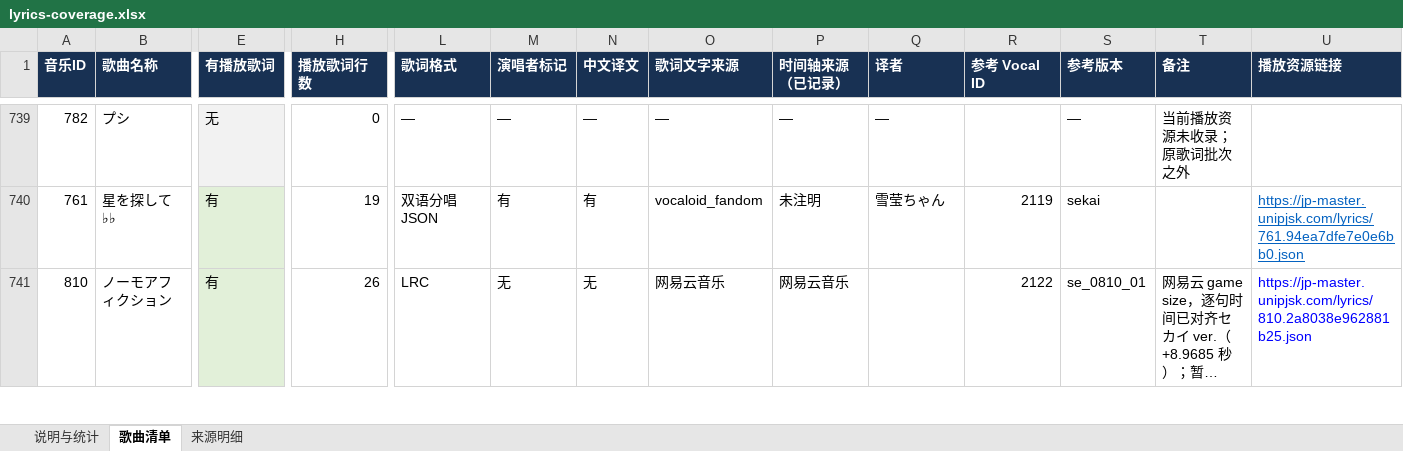
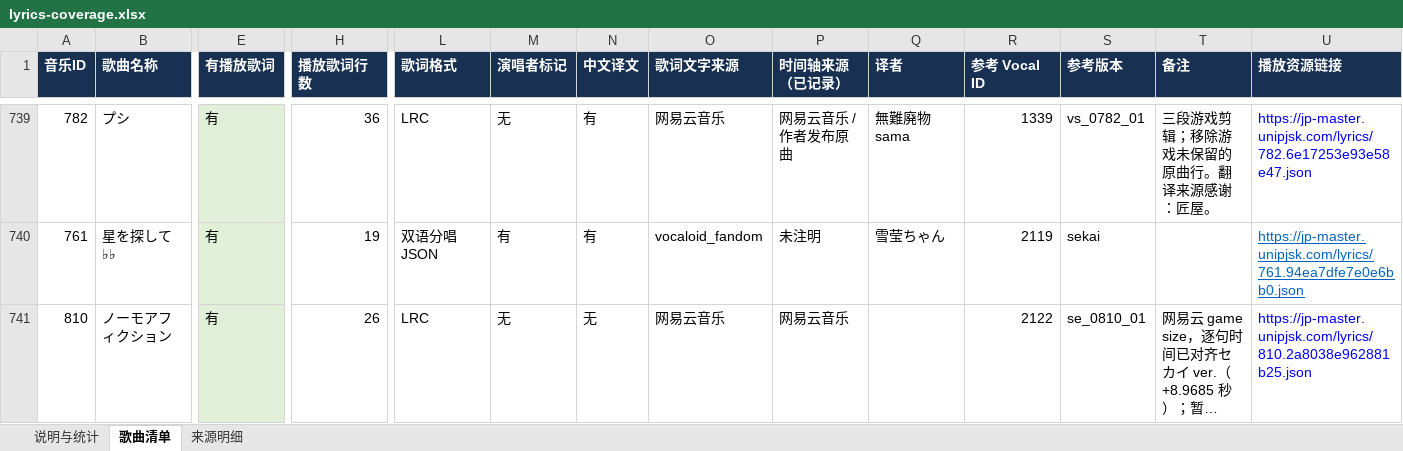
Before and after one commit to watagashi-uni/sekai-lyrics, an Excel workbook: reports/lyrics-coverage.xlsx, sheet 歌曲清单, drawn as a sheet; only a part is shown, gaps mark what is left out; long unchanged cells end in …; values as stored, in another font and other column widths than the file's, no borders; table styles not drawn; the diff covers the shown part only; the diff names each change by its address in the sheet, - before the commit and + after, or states it on an @@ line.

Commit message:
Add synchronized lyrics for five remaining standalone songs

```diff
--- a/reports/lyrics-coverage.xlsx (sheet 歌曲清单)
+++ b/reports/lyrics-coverage.xlsx (sheet 歌曲清单)
-E739 (有播放歌词): 无
+E739 (有播放歌词): 有
-E739 fill: #F2F2F2
+E739 fill: #E2F0D9
-H739 (播放歌词行数): 0
+H739 (播放歌词行数): 36
-L739 (歌词格式): —
+L739 (歌词格式): LRC
-M739 (演唱者标记): —
+M739 (演唱者标记): 无
-N739 (中文译文): —
+N739 (中文译文): 有
-O739 (歌词文字来源): —
+O739 (歌词文字来源): 网易云音乐
-P739 (时间轴来源（已记录）): —
+P739 (时间轴来源（已记录）): 网易云音乐 / 作者发布原曲
-Q739 (译者): —
+Q739 (译者): 無難廃物sama
-R739 (参考 Vocal ID): (empty)
+R739 (参考 Vocal ID): 1339
-S739 (参考版本): —
+S739 (参考版本): vs_0782_01
-T739 (备注): 当前播放资源未收录；原歌词批次之外
+T739 (备注): 三段游戏剪辑；移除游戏未保留的原曲行。翻译来源感谢：匠屋。
-U739 (播放资源链接): (empty)
+U739 (播放资源链接): https://jp-master.unipjsk.com/lyrics/782.6e17253e93e58e47.json
```
Also changed, not shown: 53 edited cells and cell formats elsewhere in this sheet, sheet 来源明细, sheet 说明与统计, 33 other files.
